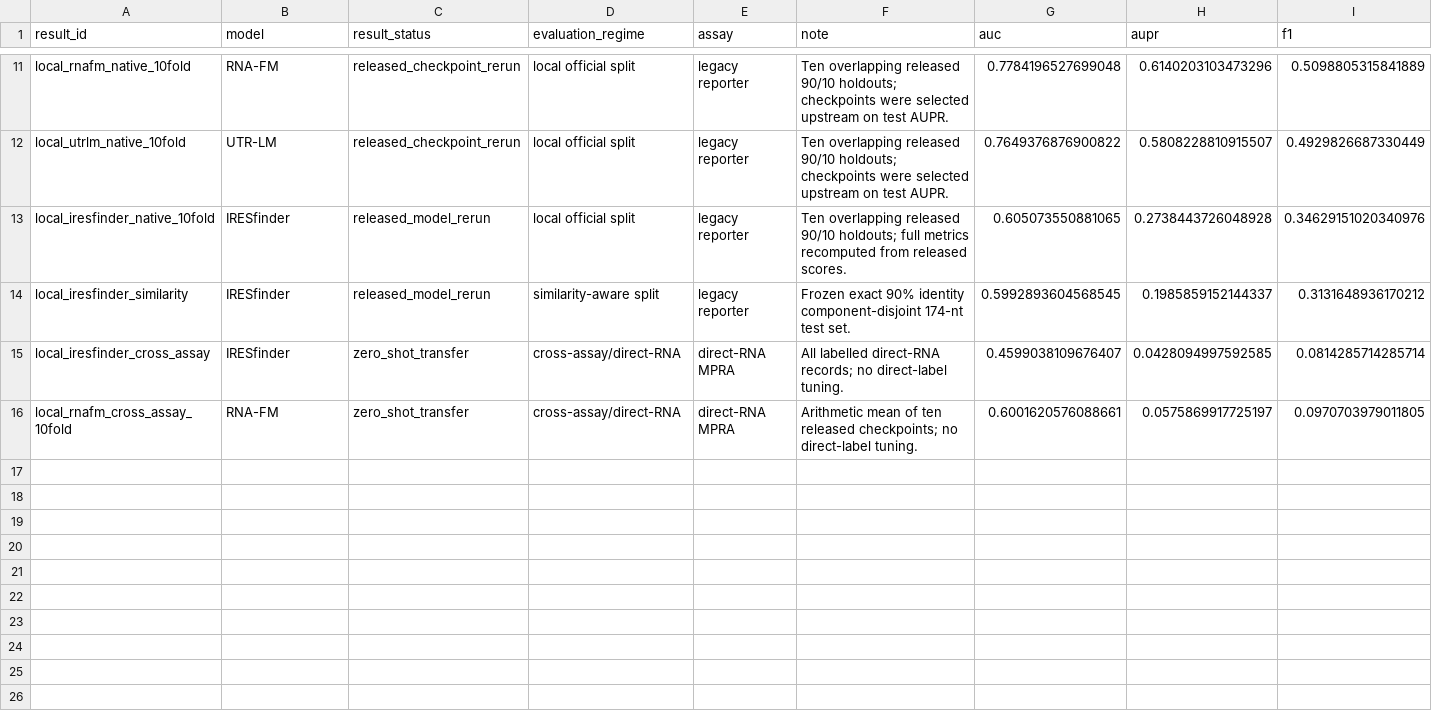
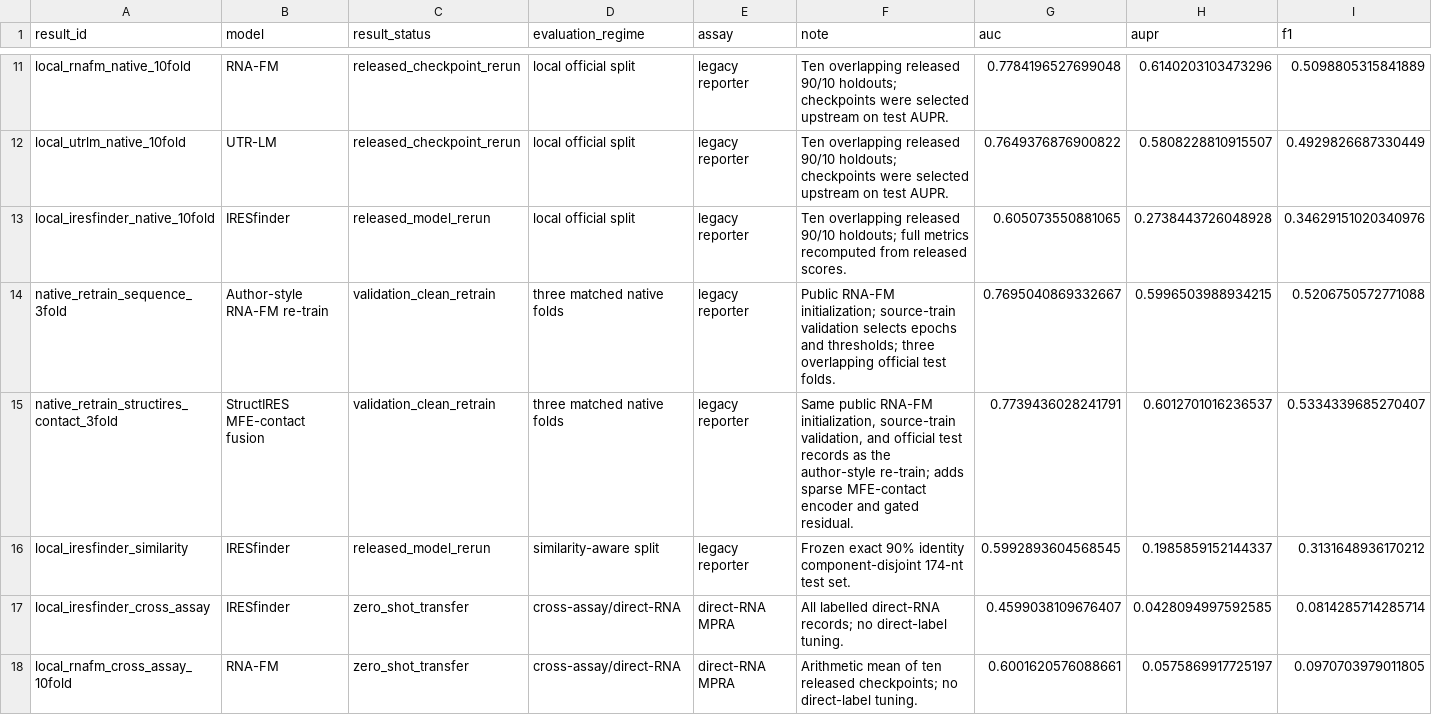
Before and after one commit to skyblue-ustc/StructIRES, a CSV file: paper/data/benchmark_results.csv, drawn as a sheet; only a part is shown, gaps mark what is left out; rows hold the shown columns only; the diff names each change by its address in the sheet, - before the commit and + after, or states it on an @@ line.

Commit message:
feat: report validation-clean StructIRES folds

```diff
--- a/paper/data/benchmark_results.csv
+++ b/paper/data/benchmark_results.csv
+row 14: native_retrain_sequence_3fold | Author-style RNA-FM re-train | validation_clean_retrain | three matched native folds | legacy reporter | Public RNA-FM initialization; source-train validation selects epochs and thresholds; three overlapping official test folds. | 0.7695040869332667 | 0.5996503988934215 | 0.5206750572771088
+row 15: native_retrain_structires_contact_3fold | StructIRES MFE-contact fusion | validation_clean_retrain | three matched native folds | legacy reporter | Same public RNA-FM initialization, source-train validation, and official test records as the author-style re-train; adds sparse MFE-contact encoder and gated residual. | 0.7739436028241791 | 0.6012701016236537 | 0.5334339685270407
```
Also changed, not shown: 10 other files.
